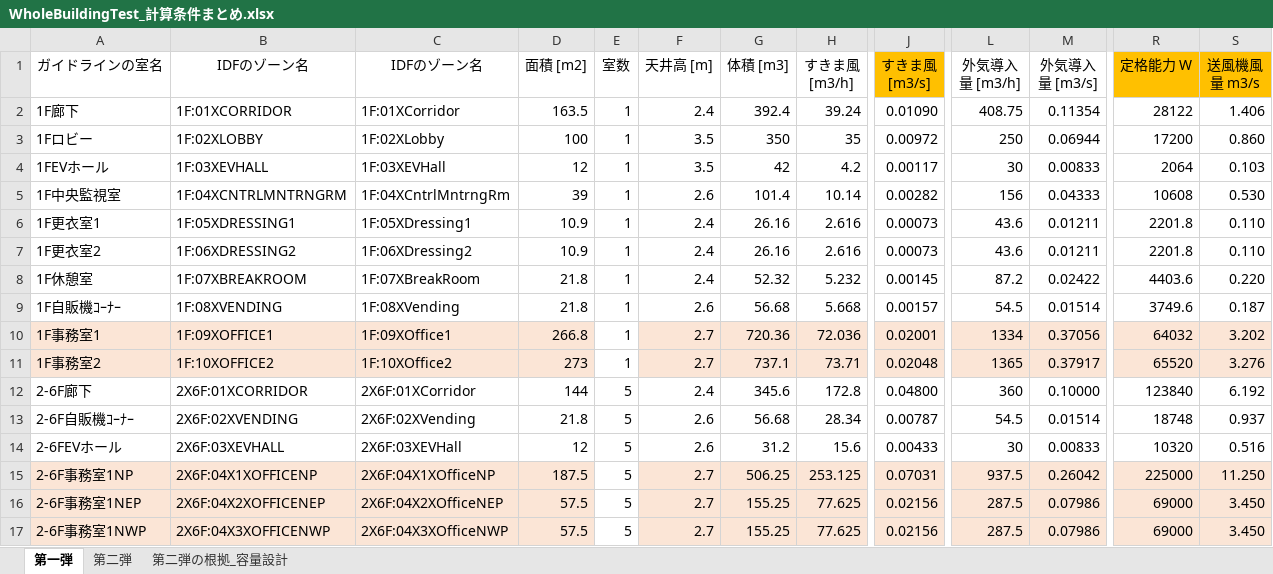
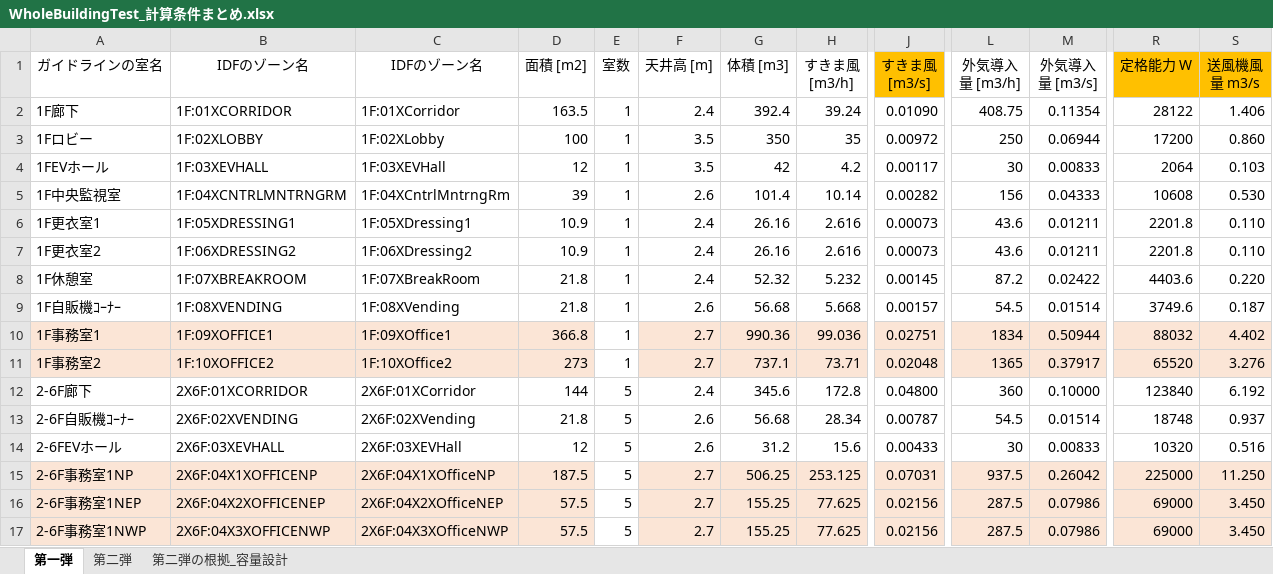
Before and after one commit to MasatoMiyata/EnergyPlus_SHASEG1008, an Excel workbook: idf_miyata/CaseWBT/WholeBuildingTest_計算条件まとめ.xlsx, sheet 第一弾, drawn as a sheet; only a part is shown, gaps mark what is left out; values as stored, in another font and other column widths than the file's, no borders; the diff names each change by its address in the sheet, - before the commit and + after, or states it on an @@ line.

```diff
--- a/idf_miyata/CaseWBT/WholeBuildingTest_計算条件まとめ.xlsx (sheet 第一弾)
+++ b/idf_miyata/CaseWBT/WholeBuildingTest_計算条件まとめ.xlsx (sheet 第一弾)
-D10 (面積 [m2]): 266.8
+D10 (面積 [m2]): 366.8
-G10 (体積 [m3]): 720.36
+G10 (体積 [m3]): 990.36
-H10 (すきま風 [m3/h]): 72.036
+H10 (すきま風 [m3/h]): 99.036
-J10 (すきま風 [m3/s]): 0.02001
+J10 (すきま風 [m3/s]): 0.02751
-L10 (外気導入量 [m3/h]): 1334
+L10 (外気導入量 [m3/h]): 1834
-M10 (外気導入量 [m3/s]): 0.37056
+M10 (外気導入量 [m3/s]): 0.50944
-R10 (定格能力 W): 64032
+R10 (定格能力 W): 88032
-S10 (送風機風量 m3/s): 3.202
+S10 (送風機風量 m3/s): 4.402
```
Also changed, not shown: sheet 第二弾, 3 other files.
